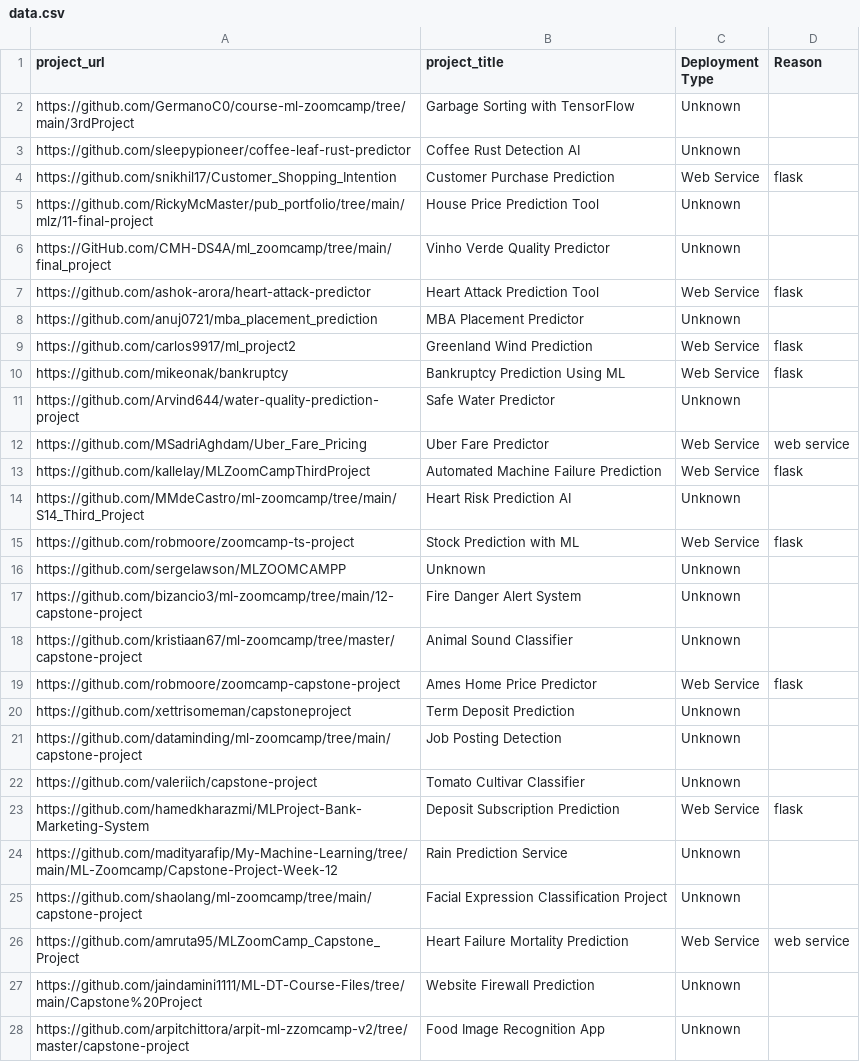
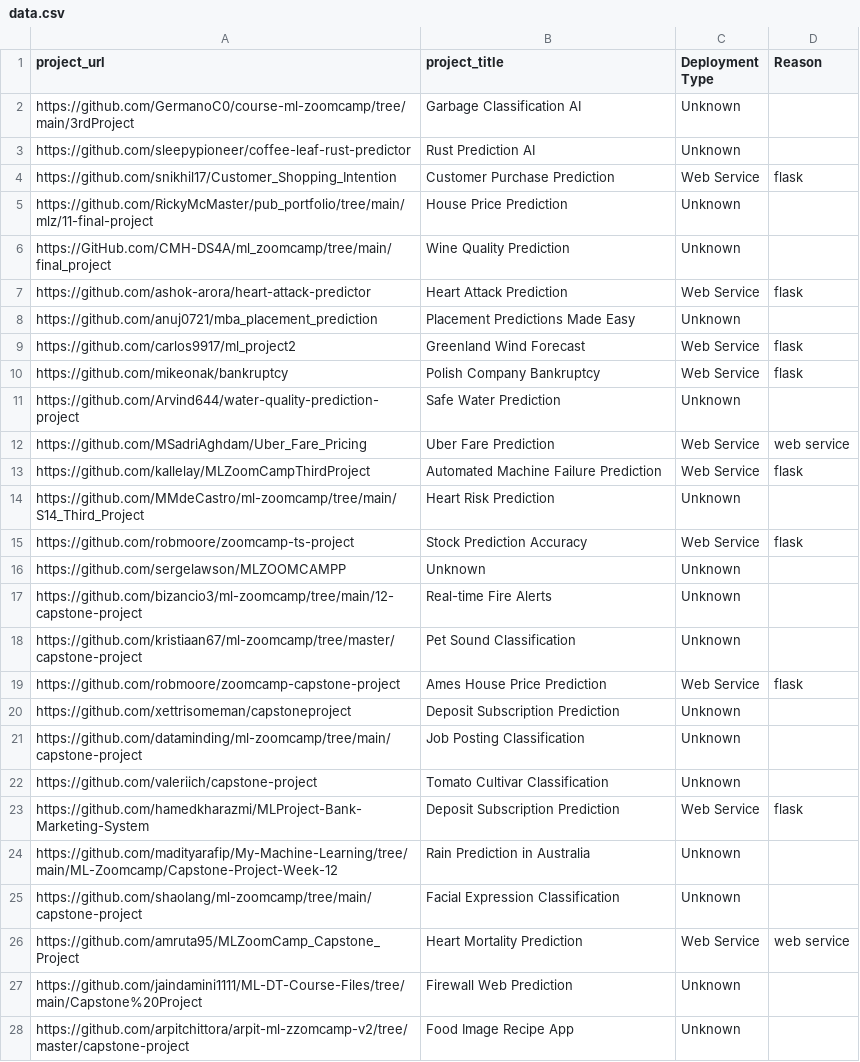
Before and after one commit to dimzachar/DataTalksClub-Projects, a CSV file: Data/mlzoomcamp/2021/data.csv, drawn as a sheet; only a part is shown; the diff covers the shown part only.

```diff
--- a/Data/mlzoomcamp/2021/data.csv
+++ b/Data/mlzoomcamp/2021/data.csv
@@ -1,28 +1,28 @@
 project_url,project_title,Deployment Type,Reason
-https://github.com/GermanoC0/course-ml-zoomcamp/tree/main/3rdProject,Garbage Sorting with TensorFlow,Unknown,
-https://github.com/sleepypioneer/coffee-leaf-rust-predictor,Coffee Rust Detection AI,Unknown,
+https://github.com/GermanoC0/course-ml-zoomcamp/tree/main/3rdProject,Garbage Classification AI,Unknown,
+https://github.com/sleepypioneer/coffee-leaf-rust-predictor,Rust Prediction AI,Unknown,
 https://github.com/snikhil17/Customer_Shopping_Intention,Customer Purchase Prediction,Web Service,flask
-https://github.com/RickyMcMaster/pub_portfolio/tree/main/mlz/11-final-project,House Price Prediction Tool,Unknown,
-https://GitHub.com/CMH-DS4A/ml_zoomcamp/tree/main/final_project,Vinho Verde Quality Predictor,Unknown,
-https://github.com/ashok-arora/heart-attack-predictor,Heart Attack Prediction Tool,Web Service,flask
-https://github.com/anuj0721/mba_placement_prediction,MBA Placement Predictor,Unknown,
-https://github.com/carlos9917/ml_project2,Greenland Wind Prediction,Web Service,flask
-https://github.com/mikeonak/bankruptcy,Bankruptcy Prediction Using ML,Web Service,flask
-https://github.com/Arvind644/water-quality-prediction-project,Safe Water Predictor,Unknown,
-https://github.com/MSadriAghdam/Uber_Fare_Pricing,Uber Fare Predictor,Web Service,web service
+https://github.com/RickyMcMaster/pub_portfolio/tree/main/mlz/11-final-project,House Price Prediction,Unknown,
+https://GitHub.com/CMH-DS4A/ml_zoomcamp/tree/main/final_project,Wine Quality Prediction,Unknown,
+https://github.com/ashok-arora/heart-attack-predictor,Heart Attack Prediction,Web Service,flask
+https://github.com/anuj0721/mba_placement_prediction,Placement Predictions Made Easy,Unknown,
+https://github.com/carlos9917/ml_project2,Greenland Wind Forecast,Web Service,flask
+https://github.com/mikeonak/bankruptcy,Polish Company Bankruptcy,Web Service,flask
+https://github.com/Arvind644/water-quality-prediction-project,Safe Water Prediction,Unknown,
+https://github.com/MSadriAghdam/Uber_Fare_Pricing,Uber Fare Prediction,Web Service,web service
 https://github.com/kallelay/MLZoomCampThirdProject,Automated Machine Failure Prediction,Web Service,flask
-https://github.com/MMdeCastro/ml-zoomcamp/tree/main/S14_Third_Project,Heart Risk Prediction AI,Unknown,
-https://github.com/robmoore/zoomcamp-ts-project,Stock Prediction with ML,Web Service,flask
+https://github.com/MMdeCastro/ml-zoomcamp/tree/main/S14_Third_Project,Heart Risk Prediction,Unknown,
+https://github.com/robmoore/zoomcamp-ts-project,Stock Prediction Accuracy,Web Service,flask
 https://github.com/sergelawson/MLZOOMCAMPP,Unknown,Unknown,
-https://github.com/bizancio3/ml-zoomcamp/tree/main/12-capstone-project,Fire Danger Alert System,Unknown,
-https://github.com/kristiaan67/ml-zoomcamp/tree/master/capstone-project,Animal Sound Classifier,Unknown,
-https://github.com/robmoore/zoomcamp-capstone-project,Ames Home Price Predictor,Web Service,flask
-https://github.com/xettrisomeman/capstoneproject,Term Deposit Prediction,Unknown,
-https://github.com/dataminding/ml-zoomcamp/tree/main/capstone-project,Job Posting Detection,Unknown,
-https://github.com/valeriich/capstone-project,Tomato Cultivar Classifier,Unknown,
+https://github.com/bizancio3/ml-zoomcamp/tree/main/12-capstone-project,Real-time Fire Alerts,Unknown,
+https://github.com/kristiaan67/ml-zoomcamp/tree/master/capstone-project,Pet Sound Classification,Unknown,
+https://github.com/robmoore/zoomcamp-capstone-project,Ames House Price Prediction,Web Service,flask
+https://github.com/xettrisomeman/capstoneproject,Deposit Subscription Prediction,Unknown,
+https://github.com/dataminding/ml-zoomcamp/tree/main/capstone-project,Job Posting Classification,Unknown,
+https://github.com/valeriich/capstone-project,Tomato Cultivar Classification,Unknown,
 https://github.com/hamedkharazmi/MLProject-Bank-Marketing-System,Deposit Subscription Prediction,Web Service,flask
-https://github.com/madityarafip/My-Machine-Learning/tree/main/ML-Zoomcamp/Capstone-Project-Week-12,Rain Prediction Service,Unknown,
-https://github.com/shaolang/ml-zoomcamp/tree/main/capstone-project,Facial Expression Classification Project,Unknown,
-https://github.com/amruta95/MLZoomCamp_Capstone_Project,Heart Failure Mortality Prediction,Web Service,web service
-https://github.com/jaindamini1111/ML-DT-Course-Files/tree/main/Capstone%20Project,Website Firewall Prediction,Unknown,
-https://github.com/arpitchittora/arpit-ml-zzomcamp-v2/tree/master/capstone-project,Food Image Recognition App,Unknown,
+https://github.com/madityarafip/My-Machine-Learning/tree/main/ML-Zoomcamp/Capstone-Project-Week-12,Rain Prediction in Australia,Unknown,
+https://github.com/shaolang/ml-zoomcamp/tree/main/capstone-project,Facial Expression Classification,Unknown,
+https://github.com/amruta95/MLZoomCamp_Capstone_Project,Heart Mortality Prediction,Web Service,web service
+https://github.com/jaindamini1111/ML-DT-Course-Files/tree/main/Capstone%20Project,Firewall Web Prediction,Unknown,
+https://github.com/arpitchittora/arpit-ml-zzomcamp-v2/tree/master/capstone-project,Food Image Recipe App,Unknown,
```
Also changed, not shown: 123 edited cells elsewhere in this file, Data/dezoomcamp/2023/data.csv, Data/dezoomcamp/2023/projects_dezoomcamp_2023_cleaned_titles.csv, 24 other files.
